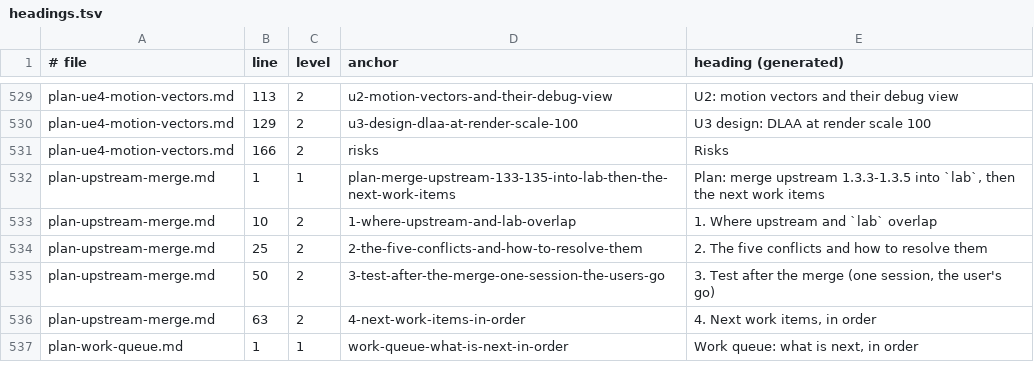
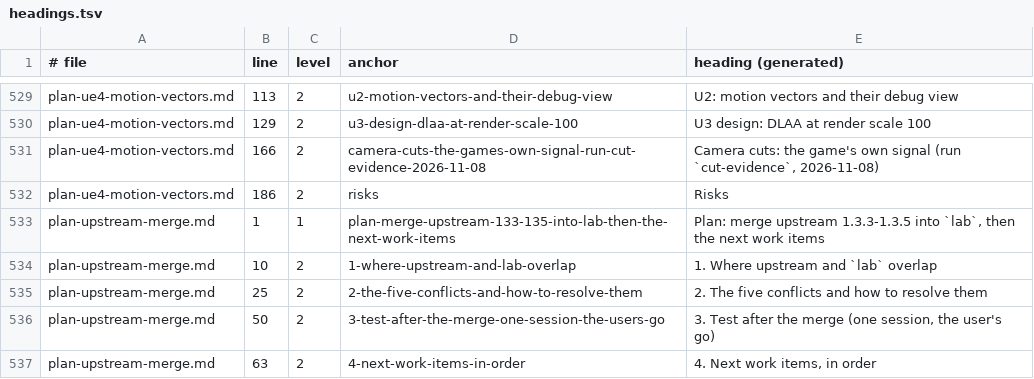
Before and after one commit to BevelTipDrip/medievil_2019_pc_port, a TSV file: research/patches/_facts/headings.tsv, drawn as a sheet; only a part is shown, gaps mark what is left out; the shorter side is filled out with more unchanged rows.

```diff
--- a/research/patches/_facts/headings.tsv
+++ b/research/patches/_facts/headings.tsv
@@ -530,3 +530,4 @@ plan-ue4-motion-vectors.md	113	2	u2-motion-vectors-and-their-debug-view	U2: moti
 plan-ue4-motion-vectors.md	129	2	u3-design-dlaa-at-render-scale-100	U3 design: DLAA at render scale 100
-plan-ue4-motion-vectors.md	166	2	risks	Risks
+plan-ue4-motion-vectors.md	166	2	camera-cuts-the-games-own-signal-run-cut-evidence-2026-11-08	Camera cuts: the game's own signal (run `cut-evidence`, 2026-11-08)
+plan-ue4-motion-vectors.md	186	2	risks	Risks
 plan-upstream-merge.md	1	1	plan-merge-upstream-133-135-into-lab-then-the-next-work-items	Plan: merge upstream 1.3.3-1.3.5 into `lab`, then the next work items
```
Also changed, not shown: research/patches/_facts/commits.tsv, research/patches/_facts/switches.tsv, 1 other file.
